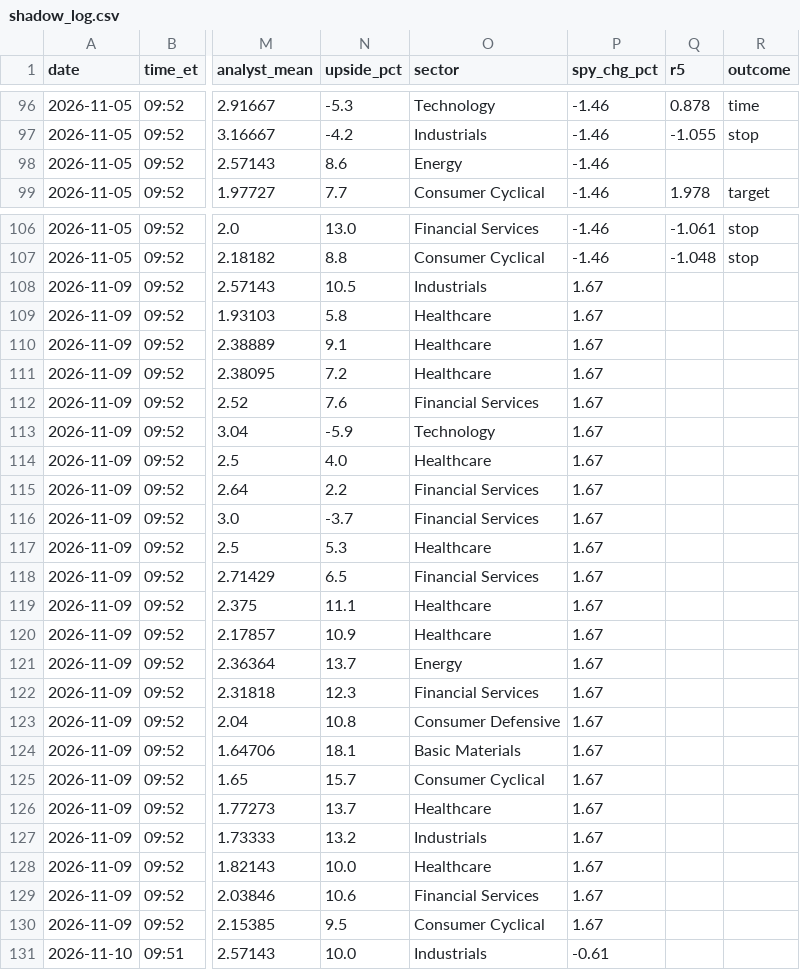
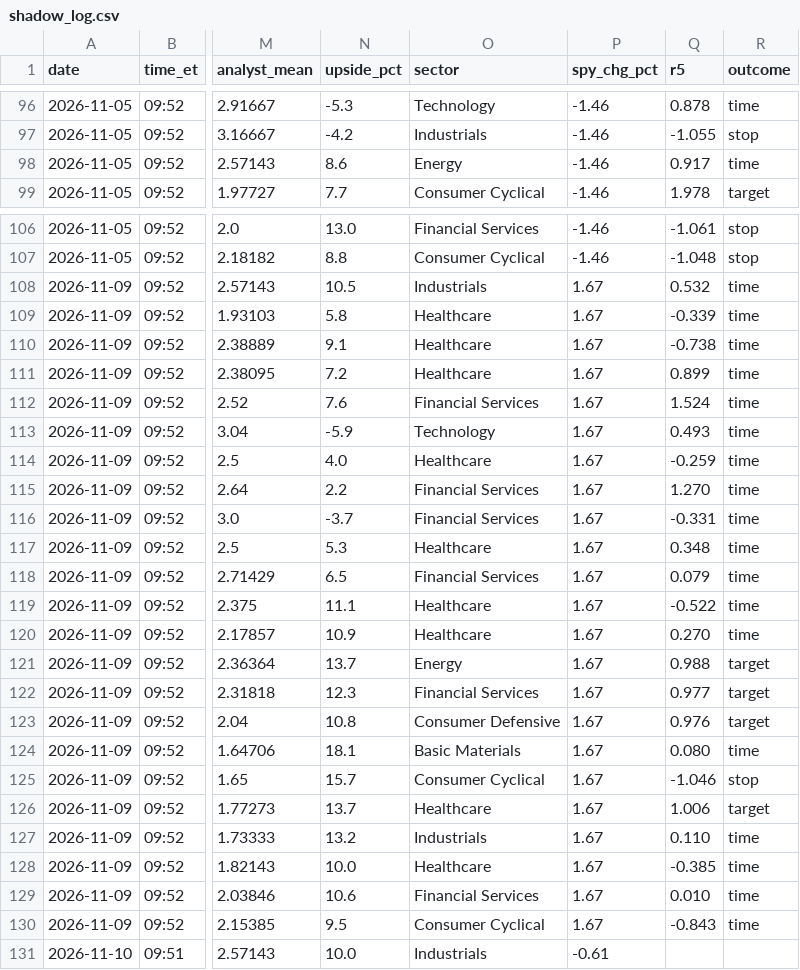
Before and after one commit to vardirotem-max/stock-agent, a CSV file: shadow_log.csv, drawn as a sheet; only a part is shown, gaps mark what is left out; the diff names each change by its address in the sheet, - before the commit and + after, or states it on an @@ line.

```diff
--- a/shadow_log.csv
+++ b/shadow_log.csv
-Q98 (r5): (empty)
+Q98 (r5): 0.917
-R98 (outcome): (empty)
+R98 (outcome): time
-Q108 (r5): (empty)
+Q108 (r5): 0.532
-R108:R120 (outcome): (empty)
+R108:R120 (outcome): time
-Q109 (r5): (empty)
+Q109 (r5): -0.339
-Q110 (r5): (empty)
+Q110 (r5): -0.738
-Q111 (r5): (empty)
+Q111 (r5): 0.899
-Q112 (r5): (empty)
+Q112 (r5): 1.524
-Q113 (r5): (empty)
+Q113 (r5): 0.493
-Q114 (r5): (empty)
+Q114 (r5): -0.259
-Q115 (r5): (empty)
+Q115 (r5): 1.270
-Q116 (r5): (empty)
+Q116 (r5): -0.331
-Q117 (r5): (empty)
+Q117 (r5): 0.348
-Q118 (r5): (empty)
+Q118 (r5): 0.079
-Q119 (r5): (empty)
+Q119 (r5): -0.522
-Q120 (r5): (empty)
+Q120 (r5): 0.270
-Q121 (r5): (empty)
+Q121 (r5): 0.988
-R121:R123 (outcome): (empty)
+R121:R123 (outcome): target
-Q122 (r5): (empty)
+Q122 (r5): 0.977
-Q123 (r5): (empty)
+Q123 (r5): 0.976
-Q124 (r5): (empty)
+Q124 (r5): 0.080
-R124 (outcome): (empty)
+R124 (outcome): time
-Q125 (r5): (empty)
+Q125 (r5): -1.046
-R125 (outcome): (empty)
+R125 (outcome): stop
-Q126 (r5): (empty)
+Q126 (r5): 1.006
-R126 (outcome): (empty)
+R126 (outcome): target
-Q127 (r5): (empty)
+Q127 (r5): 0.110
-R127:R130 (outcome): (empty)
+R127:R130 (outcome): time
-Q128 (r5): (empty)
+Q128 (r5): -0.385
-Q129 (r5): (empty)
+Q129 (r5): 0.010
-Q130 (r5): (empty)
+Q130 (r5): -0.843
```
Also changed, not shown: 1 other file.
